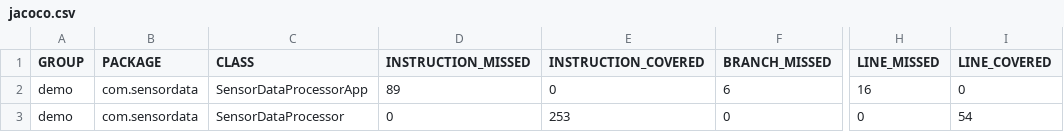
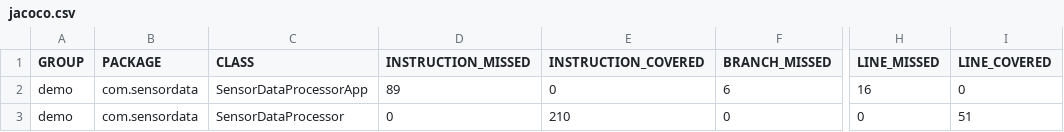
Before and after one commit to akraa/sensor-data-processor, a CSV file: demo/target/site/jacoco/jacoco.csv, drawn as a sheet; only a part is shown, gaps mark what is left out; the diff names each change by its address in the sheet, - before the commit and + after, or states it on an @@ line.

```diff
--- a/demo/target/site/jacoco/jacoco.csv
+++ b/demo/target/site/jacoco/jacoco.csv
-E3 (INSTRUCTION_COVERED): 253
+E3 (INSTRUCTION_COVERED): 210
-I3 (LINE_COVERED): 54
+I3 (LINE_COVERED): 51
```
Also changed, not shown: 13 other files.
